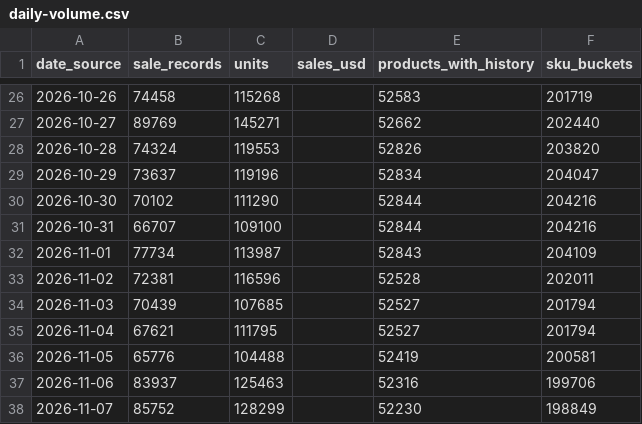
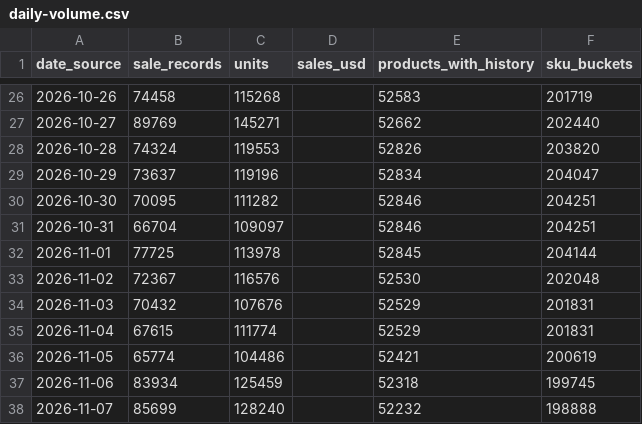
Before and after one commit to hanshanley/pokemon-tcg, a CSV file: reports/latest/daily-volume.csv, drawn as a sheet; only a part is shown, gaps mark what is left out; the diff covers the shown part only.

```diff
--- a/reports/latest/daily-volume.csv
+++ b/reports/latest/daily-volume.csv
@@ -29,10 +29,10 @@
 "2026-10-29","73637","119196","","52834","204047"
-"2026-10-30","70102","111290","","52844","204216"
-"2026-10-31","66707","109100","","52844","204216"
-"2026-11-01","77734","113987","","52843","204109"
-"2026-11-02","72381","116596","","52528","202011"
-"2026-11-03","70439","107685","","52527","201794"
-"2026-11-04","67621","111795","","52527","201794"
-"2026-11-05","65776","104488","","52419","200581"
-"2026-11-06","83937","125463","","52316","199706"
-"2026-11-07","85752","128299","","52230","198849"
+"2026-10-30","70095","111282","","52846","204251"
+"2026-10-31","66704","109097","","52846","204251"
+"2026-11-01","77725","113978","","52845","204144"
+"2026-11-02","72367","116576","","52530","202048"
+"2026-11-03","70432","107676","","52529","201831"
+"2026-11-04","67615","111774","","52529","201831"
+"2026-11-05","65774","104486","","52421","200619"
+"2026-11-06","83934","125459","","52318","199745"
+"2026-11-07","85699","128240","","52232","198888"
```
Also changed, not shown: 82 edited cells elsewhere in this file, reports/latest/daily-sales-value.csv, reports/latest/daily-trading.csv, 14 other files.
